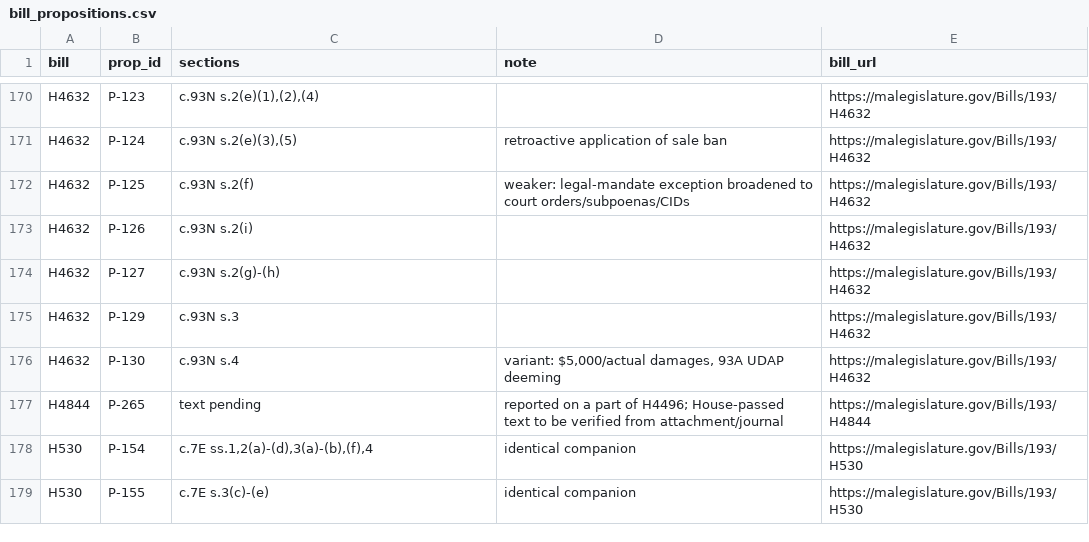
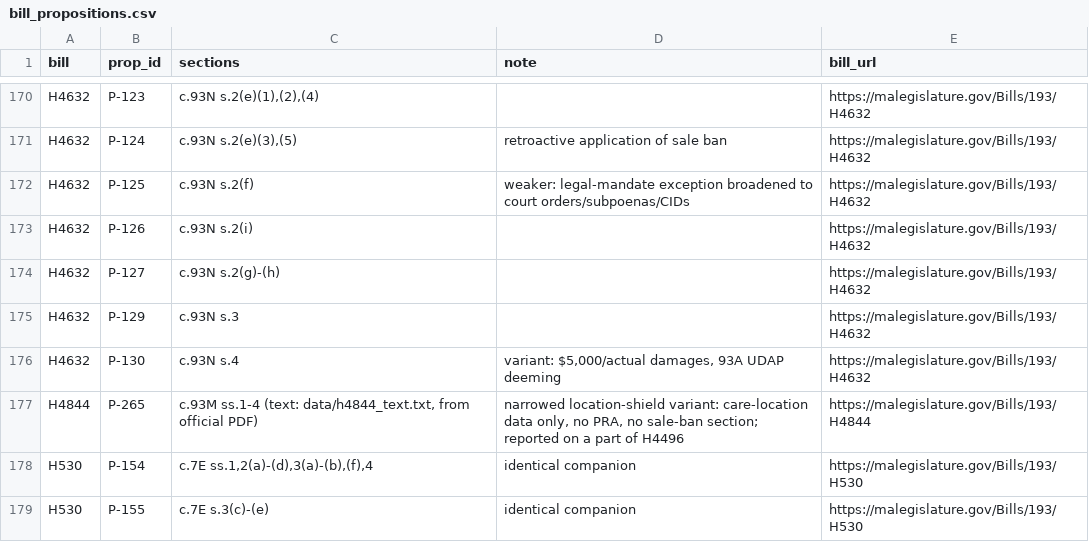
Before and after one commit to shntnu/ma-policy-ledger, a CSV file: pilots/privacy-193rd/data/bill_propositions.csv, drawn as a sheet; only a part is shown, gaps mark what is left out.

```diff
--- a/pilots/privacy-193rd/data/bill_propositions.csv
+++ b/pilots/privacy-193rd/data/bill_propositions.csv
@@ -176,3 +176,3 @@ H4632,P-129,c.93N s.3,,https://malegislature.gov/Bills/193/H4632
 H4632,P-130,c.93N s.4,"variant: $5,000/actual damages, 93A UDAP deeming",https://malegislature.gov/Bills/193/H4632
-H4844,P-265,text pending,reported on a part of H4496; House-passed text to be verified from attachment/journal,https://malegislature.gov/Bills/193/H4844
+H4844,P-265,"c.93M ss.1-4 (text: data/h4844_text.txt, from official PDF)","narrowed location-shield variant: care-location data only, no PRA, no sale-ban section; reported on a part of H4496",https://malegislature.gov/Bills/193/H4844
 H530,P-154,"c.7E ss.1,2(a)-(d),3(a)-(b),(f),4",identical companion,https://malegislature.gov/Bills/193/H530
```
Also changed, not shown: pilots/privacy-193rd/data/links.csv, pilots/privacy-193rd/data/propositions.csv, 14 other files.
